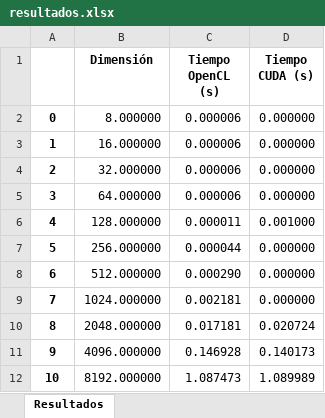
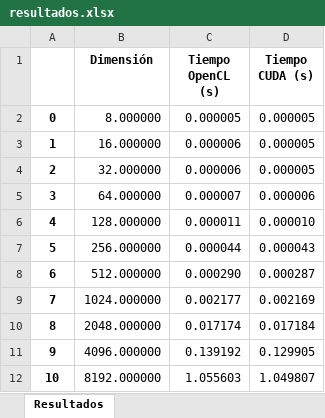
Before and after one commit to MariaOmaechevarria/OPENCL, an Excel workbook: CUDA/RESULTADOS/comparacion_cuda_opencl/resultados.xlsx, sheet Resultados, drawn as a sheet; values as stored, in another font and other column widths than the file's, no borders; the diff names each change by its address in the sheet, - before the commit and + after, or states it on an @@ line.

```diff
--- a/CUDA/RESULTADOS/comparacion_cuda_opencl/resultados.xlsx (sheet Resultados)
+++ b/CUDA/RESULTADOS/comparacion_cuda_opencl/resultados.xlsx (sheet Resultados)
-C2 (Tiempo OpenCL (s)): 0.000006
+C2 (Tiempo OpenCL (s)): 0.000005
-D2:D4 (Tiempo CUDA (s)): 0.000000
+D2:D4 (Tiempo CUDA (s)): 0.000005
-C5 (Tiempo OpenCL (s)): 0.000006
+C5 (Tiempo OpenCL (s)): 0.000007
-D5 (Tiempo CUDA (s)): 0.000000
+D5 (Tiempo CUDA (s)): 0.000006
-D6 (Tiempo CUDA (s)): 0.001000
+D6 (Tiempo CUDA (s)): 0.000010
-D7 (Tiempo CUDA (s)): 0.000000
+D7 (Tiempo CUDA (s)): 0.000043
-D8 (Tiempo CUDA (s)): 0.000000
+D8 (Tiempo CUDA (s)): 0.000287
-C9 (Tiempo OpenCL (s)): 0.002181
+C9 (Tiempo OpenCL (s)): 0.002177
-D9 (Tiempo CUDA (s)): 0.000000
+D9 (Tiempo CUDA (s)): 0.002169
-C10 (Tiempo OpenCL (s)): 0.017181
+C10 (Tiempo OpenCL (s)): 0.017174
-D10 (Tiempo CUDA (s)): 0.020724
+D10 (Tiempo CUDA (s)): 0.017184
-C11 (Tiempo OpenCL (s)): 0.146928
+C11 (Tiempo OpenCL (s)): 0.139192
-D11 (Tiempo CUDA (s)): 0.140173
+D11 (Tiempo CUDA (s)): 0.129905
-C12 (Tiempo OpenCL (s)): 1.087473
+C12 (Tiempo OpenCL (s)): 1.055603
-D12 (Tiempo CUDA (s)): 1.089989
+D12 (Tiempo CUDA (s)): 1.049807
```
Also changed, not shown: CUDA/RESULTADOS/kernel_cuda/resultados.xlsx, 9 other files.
